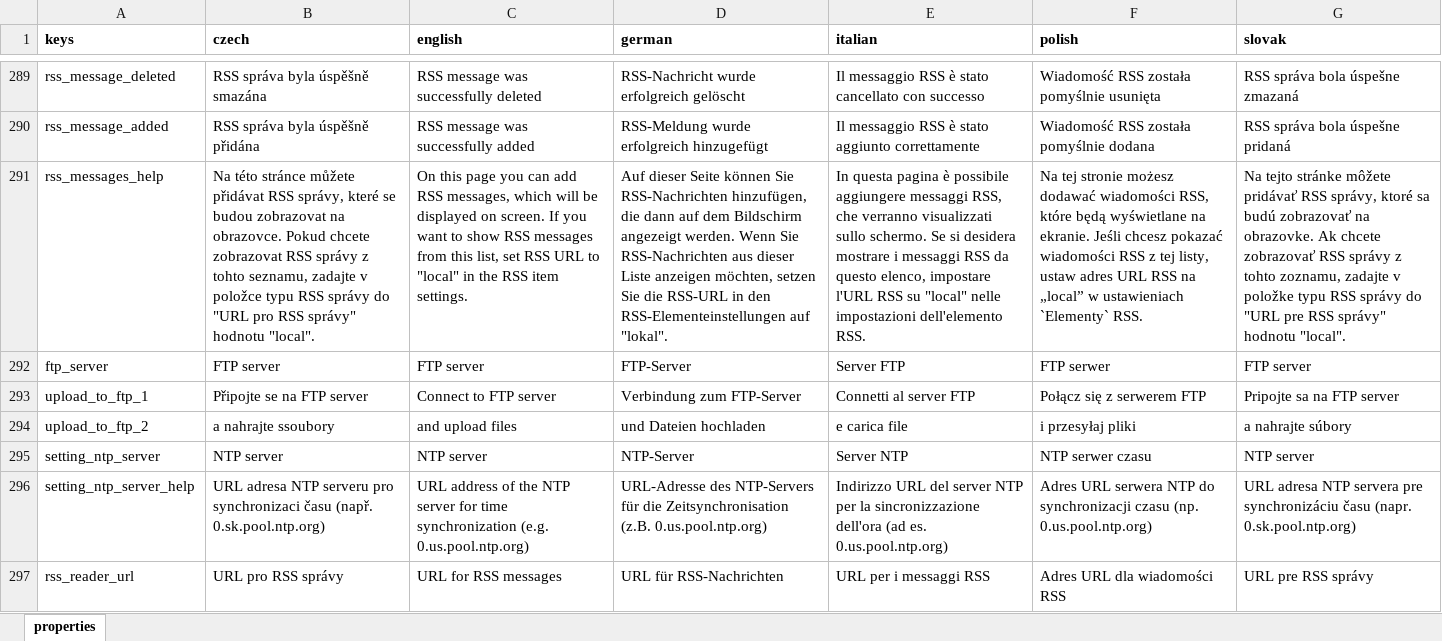
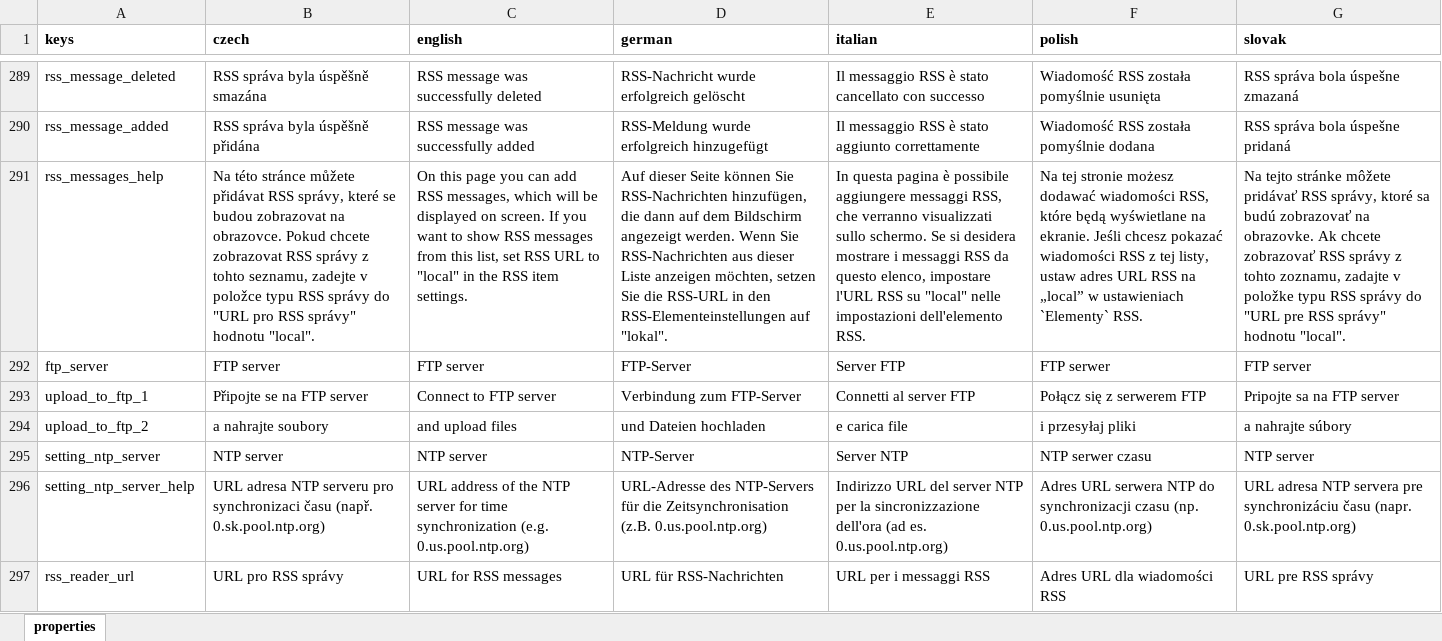
Before and after one commit to milan-fabian/slideshow-localization, an Excel workbook: backend/localization.xlsx, sheet properties, drawn as a sheet; only a part is shown, gaps mark what is left out; values as stored, in another font and other column widths than the file's, no borders; the diff covers the shown part only; the diff names each change by its address in the sheet, - before the commit and + after, or states it on an @@ line.

```diff
--- a/backend/localization.xlsx (sheet properties)
+++ b/backend/localization.xlsx (sheet properties)
-B291 (czech): …tohto seznamu, zadajte v položce…
+B291 (czech): …tohto seznamu, zadejte v položce…
-B294 (czech): a nahrajte ssoubory
+B294 (czech): a nahrajte soubory
```
Also changed, not shown: 58 edited cells elsewhere in this sheet, 6 other files.
